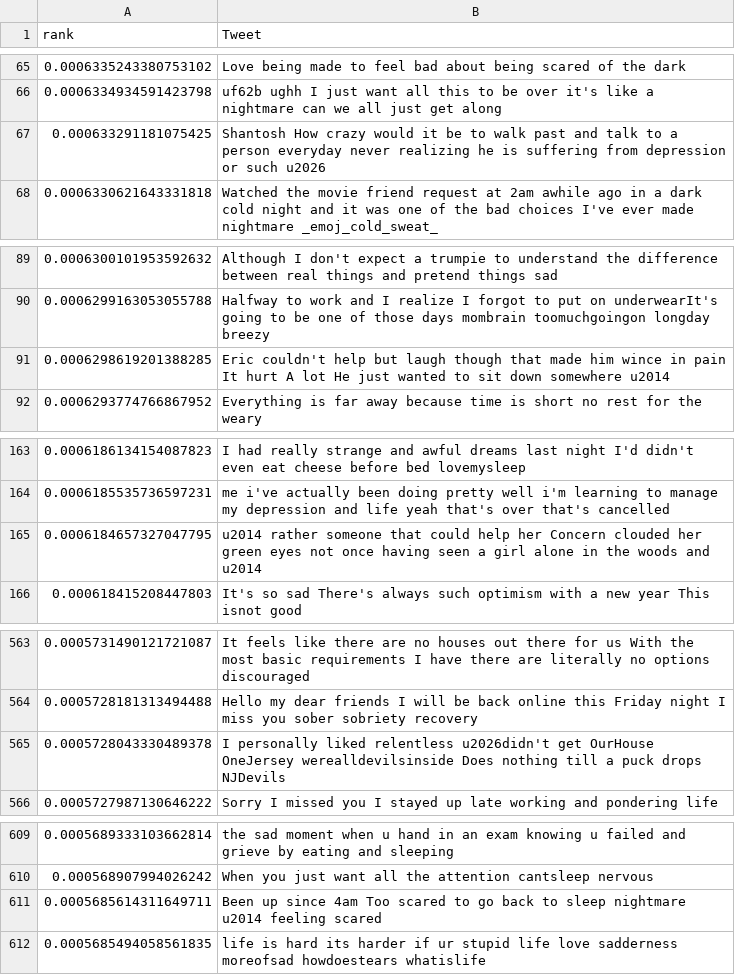
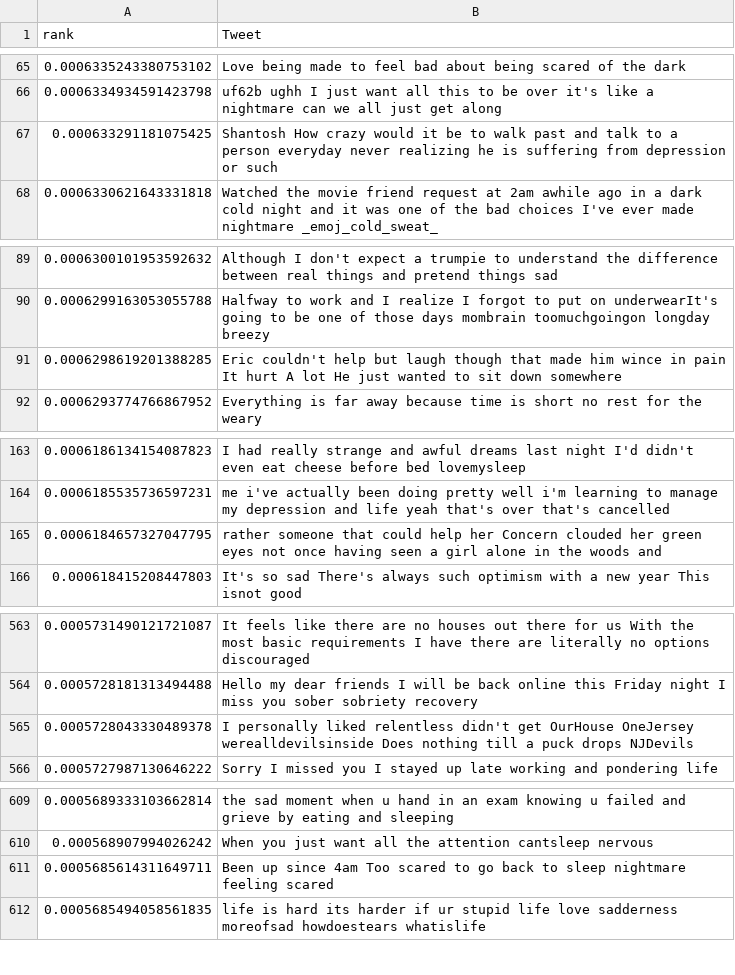
Before and after one commit to sanyabt/NLP-CS2731, a CSV file: ranked_tweets_by_group/sadness.csv, drawn as a sheet; only a part is shown, gaps mark what is left out; the diff covers the shown part only.

```diff
--- a/ranked_tweets_by_group/sadness.csv
+++ b/ranked_tweets_by_group/sadness.csv
@@ -66,3 +66,3 @@ rank,Tweet
 0.0006334934591423798, uf62b ughh I just want all this to be over it's like a nightmare can we all just get along
-0.000633291181075425,Shantosh How crazy would it be to walk past and talk to a person everyday never realizing he is suffering from depression or such  u2026
+0.000633291181075425,Shantosh How crazy would it be to walk past and talk to a person everyday never realizing he is suffering from depression or such
 0.0006330621643331818,Watched the movie friend request at 2am awhile ago in a dark cold night and it was one of the bad choices I've ever made nightmare   _emoj_cold_sweat_
@@ -90,3 +90,3 @@ rank,Tweet
 0.0006299163053055788,Halfway to work and I realize I forgot to put on underwearIt's going to be one of those days mombrain toomuchgoingon longday breezy
-0.0006298619201388285, Eric couldn't help but laugh though that made him wince in pain It hurt A lot He just wanted to sit down somewhere  u2014
+0.0006298619201388285, Eric couldn't help but laugh though that made him wince in pain It hurt A lot He just wanted to sit down somewhere
 0.0006293774766867952,Everything is far away because time is short no rest for the weary
@@ -164,3 +164,3 @@ rank,Tweet
 0.0006185535736597231,me i've actually been doing pretty well i'm learning to manage my depression and life yeah that's over that's cancelled
-0.0006184657327047795,  u2014 rather someone that could help her Concern clouded her green eyes not once having seen a girl alone in the woods and  u2014
+0.0006184657327047795,   rather someone that could help her Concern clouded her green eyes not once having seen a girl alone in the woods and
 0.000618415208447803, It's so sad There's always such optimism with a new year This isnot good
@@ -564,3 +564,3 @@ rank,Tweet
 0.0005728181313494488,Hello my dear friends I will be back online this Friday night I miss you sober sobriety recovery
-0.0005728043330489378, I personally liked relentless  u2026didn't get OurHouse OneJersey werealldevilsinside  Does nothing till a puck drops NJDevils
+0.0005728043330489378, I personally liked relentless  didn't get OurHouse OneJersey werealldevilsinside  Does nothing till a puck drops NJDevils
 0.0005727987130646222, Sorry I missed you  I stayed up late working and pondering life
@@ -610,3 +610,3 @@ rank,Tweet
 0.000568907994026242,When you just want all the attention cantsleep nervous
-0.0005685614311649711,Been up since 4am Too scared to go back to sleep nightmare  u2014 feeling scared
+0.0005685614311649711,Been up since 4am Too scared to go back to sleep nightmare   feeling scared
 0.0005685494058561835,life is hard its harder if ur stupid life love  sadderness moreofsad howdoestears whatislife
```
Also changed, not shown: 10 edited cells elsewhere in this file, ranked_tweets_by_group/anticipation.csv, ranked_tweets_by_group/disgust.csv, 6 other files.
